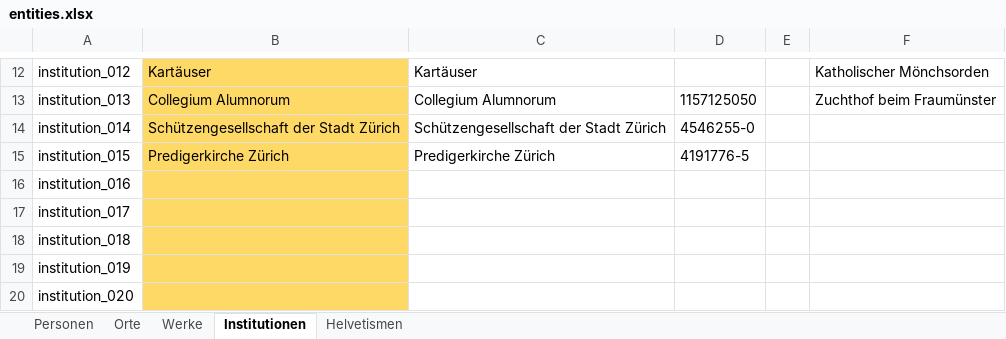
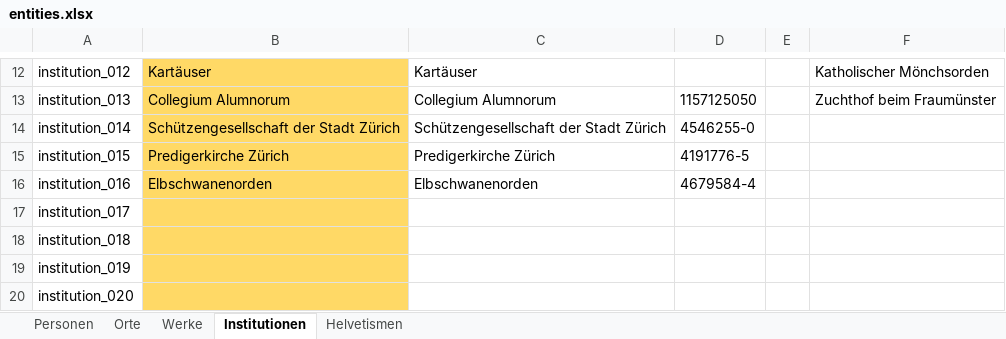
Before and after one commit to DHBern/simler_data, an Excel workbook: gsheet/xlsx/entities.xlsx, sheet Institutionen, drawn as a sheet; only a part is shown, gaps mark what is left out; values as stored, in another font and other column widths than the file's, no borders; charts and pictures and table styles not drawn; the diff names each change by its address in the sheet, - before the commit and + after, or states it on an @@ line.

```diff
--- a/gsheet/xlsx/entities.xlsx (sheet Institutionen)
+++ b/gsheet/xlsx/entities.xlsx (sheet Institutionen)
-B16: (empty)
+B16: Elbschwanenorden
-C16: (empty)
+C16: Elbschwanenorden
-D16: (empty)
+D16: 4679584-4
```
Also changed, not shown: sheet Personen, sheet Orte.
